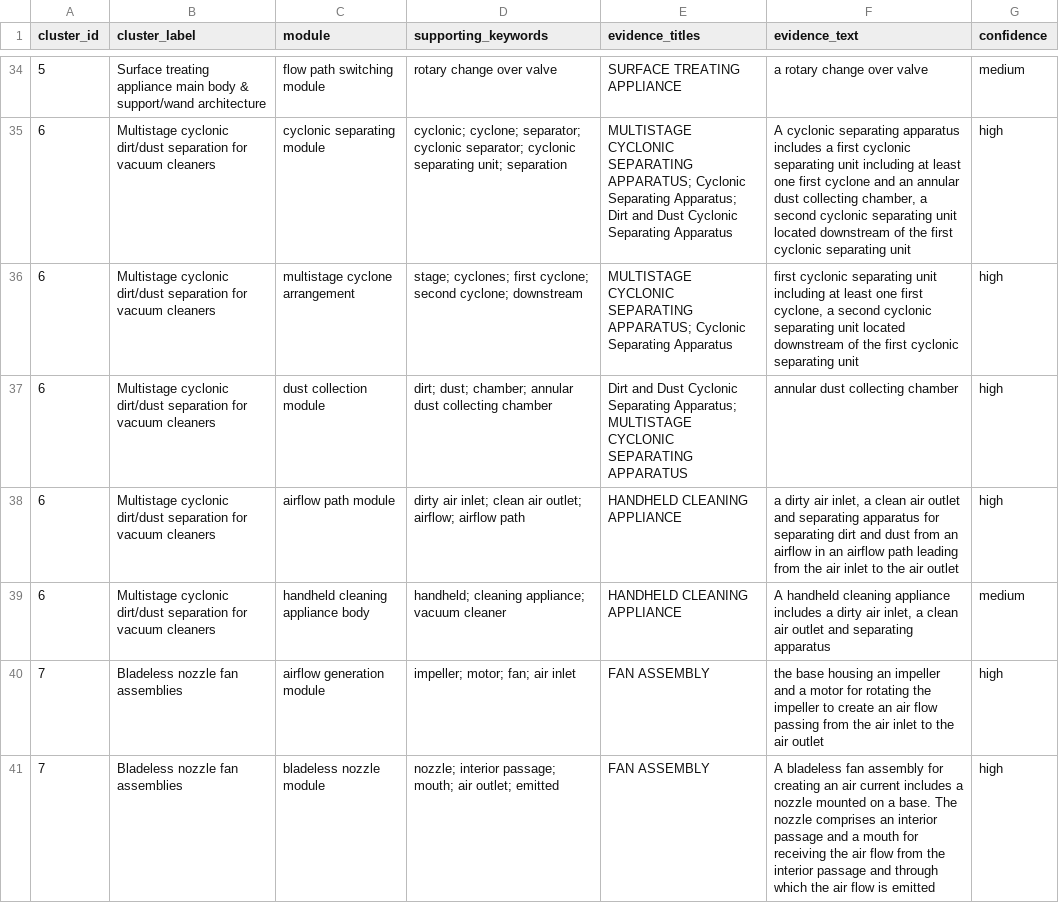
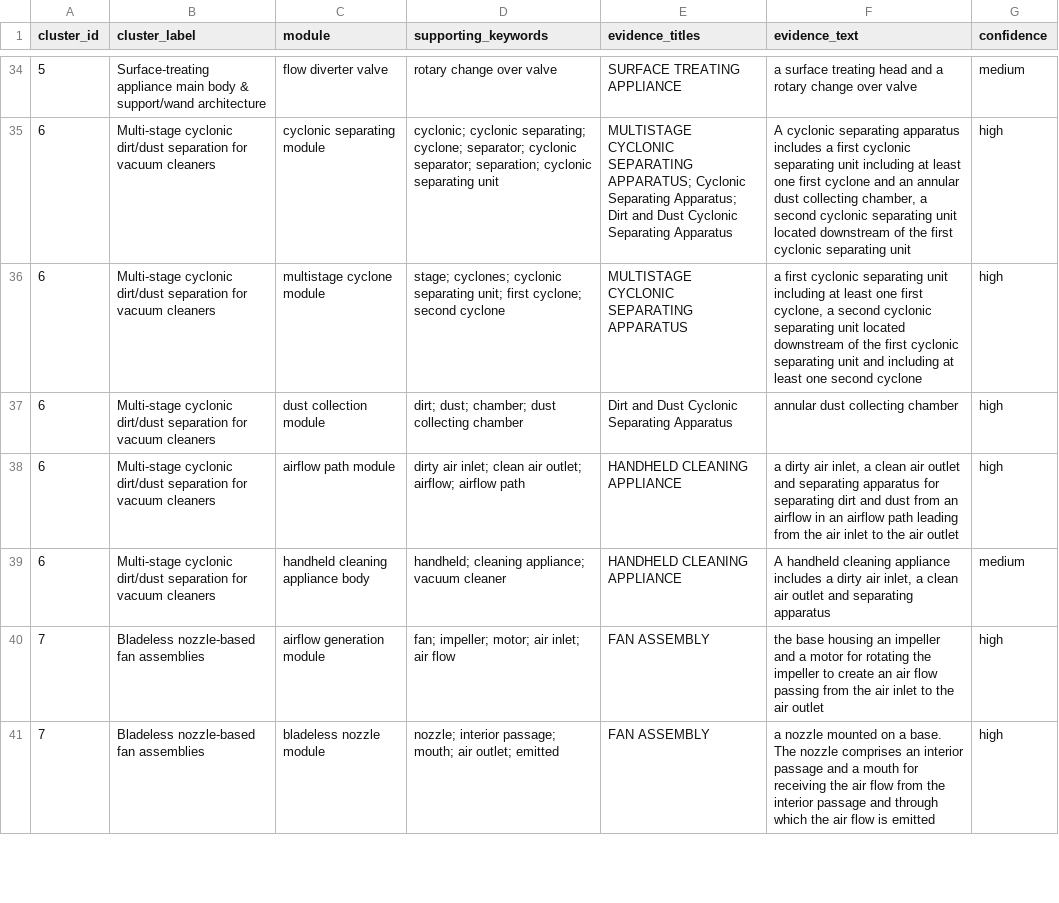
Before and after one commit to hanliger/dyson-patent-text-mining, a CSV file: outputs/cluster_modules.csv, drawn as a sheet; only a part is shown, gaps mark what is left out; the diff covers the shown part only.

```diff
--- a/outputs/cluster_modules.csv
+++ b/outputs/cluster_modules.csv
@@ -34,8 +34,8 @@
-5,Surface treating appliance main body & support/wand architecture,flow path switching module,rotary change over valve,SURFACE TREATING APPLIANCE,a rotary change over valve,medium
-6,Multistage cyclonic dirt/dust separation for vacuum cleaners,cyclonic separating module,cyclonic; cyclone; separator; cyclonic separator; cyclonic separating unit; separation,MULTISTAGE CYCLONIC SEPARATING APPARATUS; Cyclonic Separating Apparatus; Dirt and Dust Cyclonic Separating Apparatus,"A cyclonic separating apparatus includes a first cyclonic separating unit including at least one first cyclone and an annular dust collecting chamber, a second cyclonic separating unit located downstream of the first cyclonic separating unit",high
-6,Multistage cyclonic dirt/dust separation for vacuum cleaners,multistage cyclone arrangement,stage; cyclones; first cyclone; second cyclone; downstream,MULTISTAGE CYCLONIC SEPARATING APPARATUS; Cyclonic Separating Apparatus,"first cyclonic separating unit including at least one first cyclone, a second cyclonic separating unit located downstream of the first cyclonic separating unit",high
-6,Multistage cyclonic dirt/dust separation for vacuum cleaners,dust collection module,dirt; dust; chamber; annular dust collecting chamber,Dirt and Dust Cyclonic Separating Apparatus; MULTISTAGE CYCLONIC SEPARATING APPARATUS,annular dust collecting chamber,high
-6,Multistage cyclonic dirt/dust separation for vacuum cleaners,airflow path module,dirty air inlet; clean air outlet; airflow; airflow path,HANDHELD CLEANING APPLIANCE,"a dirty air inlet, a clean air outlet and separating apparatus for separating dirt and dust from an airflow in an airflow path leading from the air inlet to the air outlet",high
-6,Multistage cyclonic dirt/dust separation for vacuum cleaners,handheld cleaning appliance body,handheld; cleaning appliance; vacuum cleaner,HANDHELD CLEANING APPLIANCE,"A handheld cleaning appliance includes a dirty air inlet, a clean air outlet and separating apparatus",medium
-7,Bladeless nozzle fan assemblies,airflow generation module,impeller; motor; fan; air inlet,FAN ASSEMBLY,the base housing an impeller and a motor for rotating the impeller to create an air flow passing from the air inlet to the air outlet,high
-7,Bladeless nozzle fan assemblies,bladeless nozzle module,nozzle; interior passage; mouth; air outlet; emitted,FAN ASSEMBLY,A bladeless fan assembly for creating an air current includes a nozzle mounted on a base. The nozzle comprises an interior passage and a mouth for receiving the air flow from the interior passage and through which the air flow is emitted,high
+5,Surface-treating appliance main body & support/wand architecture,flow diverter valve,rotary change over valve,SURFACE TREATING APPLIANCE,a surface treating head and a rotary change over valve,medium
+6,Multi-stage cyclonic dirt/dust separation for vacuum cleaners,cyclonic separating module,cyclonic; cyclonic separating; cyclone; separator; cyclonic separator; separation; cyclonic separating unit,MULTISTAGE CYCLONIC SEPARATING APPARATUS; Cyclonic Separating Apparatus; Dirt and Dust Cyclonic Separating Apparatus,"A cyclonic separating apparatus includes a first cyclonic separating unit including at least one first cyclone and an annular dust collecting chamber, a second cyclonic separating unit located downstream of the first cyclonic separating unit",high
+6,Multi-stage cyclonic dirt/dust separation for vacuum cleaners,multistage cyclone module,stage; cyclones; cyclonic separating unit; first cyclone; second cyclone,MULTISTAGE CYCLONIC SEPARATING APPARATUS,"a first cyclonic separating unit including at least one first cyclone, a second cyclonic separating unit located downstream of the first cyclonic separating unit and including at least one second cyclone",high
+6,Multi-stage cyclonic dirt/dust separation for vacuum cleaners,dust collection module,dirt; dust; chamber; dust collecting chamber,Dirt and Dust Cyclonic Separating Apparatus,annular dust collecting chamber,high
+6,Multi-stage cyclonic dirt/dust separation for vacuum cleaners,airflow path module,dirty air inlet; clean air outlet; airflow; airflow path,HANDHELD CLEANING APPLIANCE,"a dirty air inlet, a clean air outlet and separating apparatus for separating dirt and dust from an airflow in an airflow path leading from the air inlet to the air outlet",high
+6,Multi-stage cyclonic dirt/dust separation for vacuum cleaners,handheld cleaning appliance body,handheld; cleaning appliance; vacuum cleaner,HANDHELD CLEANING APPLIANCE,"A handheld cleaning appliance includes a dirty air inlet, a clean air outlet and separating apparatus",medium
+7,Bladeless nozzle-based fan assemblies,airflow generation module,fan; impeller; motor; air inlet; air flow,FAN ASSEMBLY,the base housing an impeller and a motor for rotating the impeller to create an air flow passing from the air inlet to the air outlet,high
+7,Bladeless nozzle-based fan assemblies,bladeless nozzle module,nozzle; interior passage; mouth; air outlet; emitted,FAN ASSEMBLY,a nozzle mounted on a base. The nozzle comprises an interior passage and a mouth for receiving the air flow from the interior passage and through which the air flow is emitted,high
```
Also changed, not shown: 3 added rows, 3 removed rows and 135 edited cells elsewhere in this file, outputs/cluster_function_physical_mappings.csv, outputs/cluster_functional_elements.csv, 13 other files.
